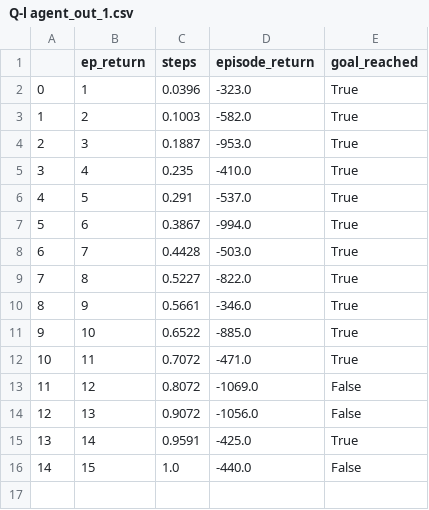
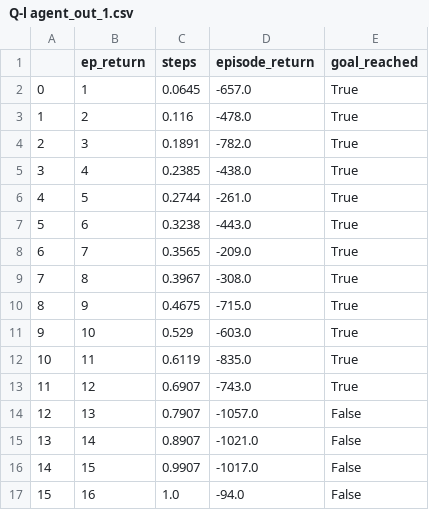
Before and after one commit to george4266/NetworkAttackSimulator, a CSV file: Network_Attack_Simulator/nasim/agents/Q-l agent_out_1.csv, drawn as a sheet.

Commit message:
will have to colab later
changing values isn't working for some reason

```diff
--- a/Network_Attack_Simulator/nasim/agents/Q-l agent_out_1.csv
+++ b/Network_Attack_Simulator/nasim/agents/Q-l agent_out_1.csv
@@ -1,16 +1,17 @@
 ,ep_return,steps,episode_return,goal_reached
-0,1,0.0396,-323.0,True
-1,2,0.1003,-582.0,True
-2,3,0.1887,-953.0,True
-3,4,0.235,-410.0,True
-4,5,0.291,-537.0,True
-5,6,0.3867,-994.0,True
-6,7,0.4428,-503.0,True
-7,8,0.5227,-822.0,True
-8,9,0.5661,-346.0,True
-9,10,0.6522,-885.0,True
-10,11,0.7072,-471.0,True
-11,12,0.8072,-1069.0,False
-12,13,0.9072,-1056.0,False
-13,14,0.9591,-425.0,True
-14,15,1.0,-440.0,False
+0,1,0.0645,-657.0,True
+1,2,0.116,-478.0,True
+2,3,0.1891,-782.0,True
+3,4,0.2385,-438.0,True
+4,5,0.2744,-261.0,True
+5,6,0.3238,-443.0,True
+6,7,0.3565,-209.0,True
+7,8,0.3967,-308.0,True
+8,9,0.4675,-715.0,True
+9,10,0.529,-603.0,True
+10,11,0.6119,-835.0,True
+11,12,0.6907,-743.0,True
+12,13,0.7907,-1057.0,False
+13,14,0.8907,-1021.0,False
+14,15,0.9907,-1017.0,False
+15,16,1.0,-94.0,False
```
Also changed, not shown: 2 other files.
